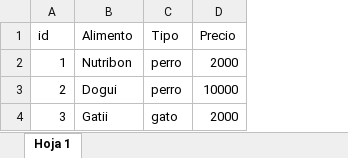
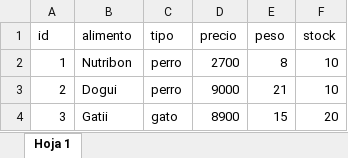
Before and after one commit to FrancoXBL/Gestion-PetShop, an Excel workbook: lista.xlsx, sheet Hoja 1, drawn as a sheet; values as stored, in another font and other column widths than the file's, no borders; charts and pictures not drawn; removed rows and columns are numbered as before the commit, all else as after; the diff names each change by its address in the sheet, - before the commit and + after, or states it on an @@ line.

```diff
--- a/lista.xlsx (sheet Hoja 1)
+++ b/lista.xlsx (sheet Hoja 1)
-column D (Precio), rows 2-4: 2000 | 10000 | 2000
+column D (precio), rows 2-4: 2700 | 9000 | 8900
+column E (peso), rows 2-4: 8 | 21 | 15
+column F (stock), rows 2-4: 10 | 10 | 20
-B1: Alimento
+B1: alimento
-C1: Tipo
+C1: tipo
```
Also changed, not shown: charts or pictures, 11 other files.
